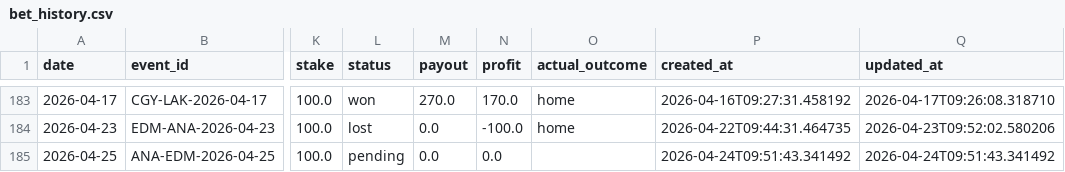
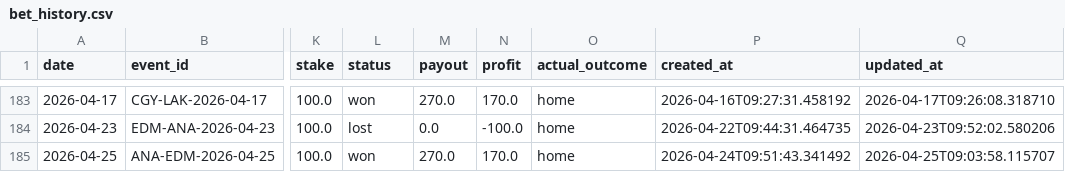
Before and after one commit to egeiran/NHL-ML-Prediction-Model, a CSV file: NHL/data/bet_history.csv, drawn as a sheet; only a part is shown, gaps mark what is left out; the diff names each change by its address in the sheet, - before the commit and + after, or states it on an @@ line.

```diff
--- a/NHL/data/bet_history.csv
+++ b/NHL/data/bet_history.csv
-L185 (status): pending
+L185 (status): won
-M185 (payout): 0.0
+M185 (payout): 270.0
-N185 (profit): 0.0
+N185 (profit): 170.0
-O185 (actual_outcome): (empty)
+O185 (actual_outcome): home
-Q185 (updated_at): 2026-04-24T09:51:43.341492
+Q185 (updated_at): 2026-04-25T09:03:58.115707
```
Also changed, not shown: NHL/data/bet_below_threshold.csv, 2 other files.
